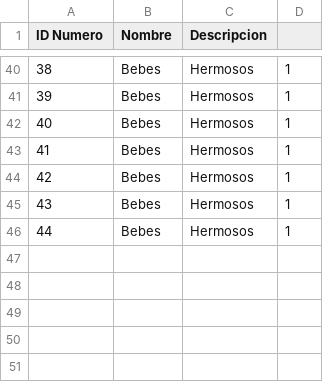
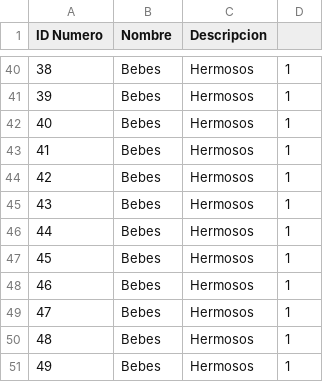
Before and after one commit to AlejandroMinaya/JJ-StoreSystem, a CSV file: categories.csv (was assets/categories.csv), drawn as a sheet; only a part is shown, gaps mark what is left out; the diff names each change by its address in the sheet, - before the commit and + after, or states it on an @@ line.

```diff
--- a/assets/categories.csv
+++ b/categories.csv
+row 47: 45 | Bebes | Hermosos | 1
+row 48: 46 | Bebes | Hermosos | 1
+row 49: 47 | Bebes | Hermosos | 1
+row 50: 48 | Bebes | Hermosos | 1
+row 51: 49 | Bebes | Hermosos | 1
```
Also changed, not shown: sales.csv, 8 other files.
